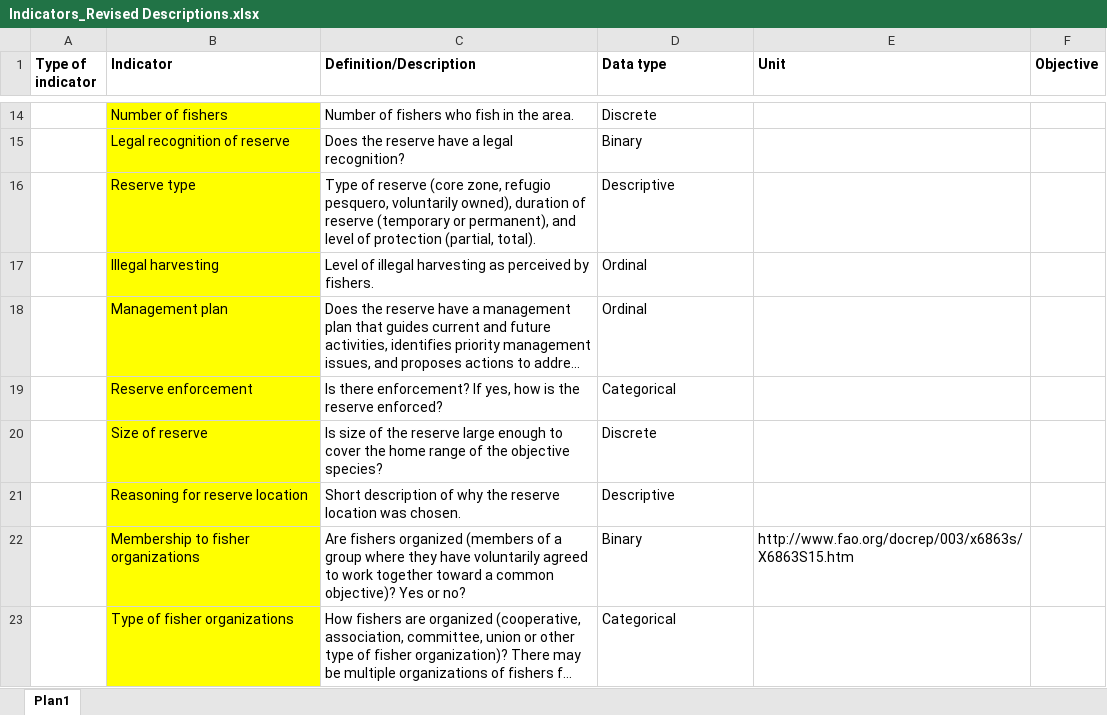
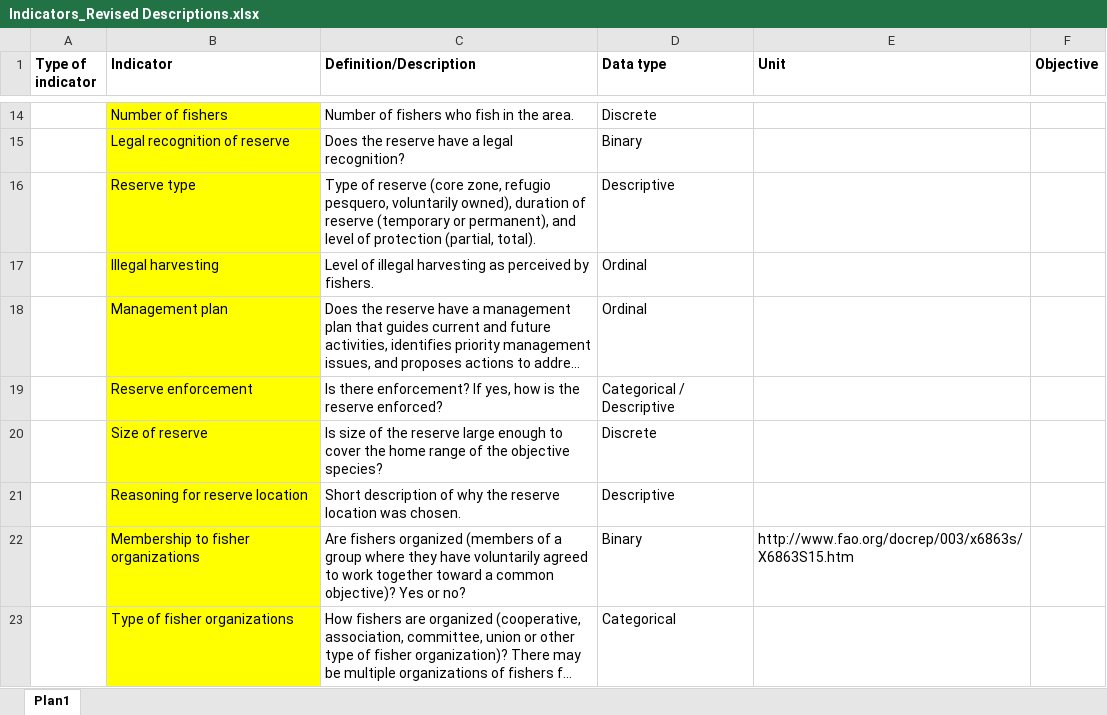
Before and after one commit to turfeffect/Docs, an Excel workbook: Indicators/Indicators_Revised Descriptions.xlsx, sheet Plan1, drawn as a sheet; only a part is shown, gaps mark what is left out; long unchanged cells end in …; values as stored, in another font and other column widths than the file's, no borders; the diff names each change by its address in the sheet, - before the commit and + after, or states it on an @@ line.

Commit message:
small changes

```diff
--- a/Indicators/Indicators_Revised Descriptions.xlsx (sheet Plan1)
+++ b/Indicators/Indicators_Revised Descriptions.xlsx (sheet Plan1)
-D19 (Data type): Categorical
+D19 (Data type): Categorical / Descriptive
```
